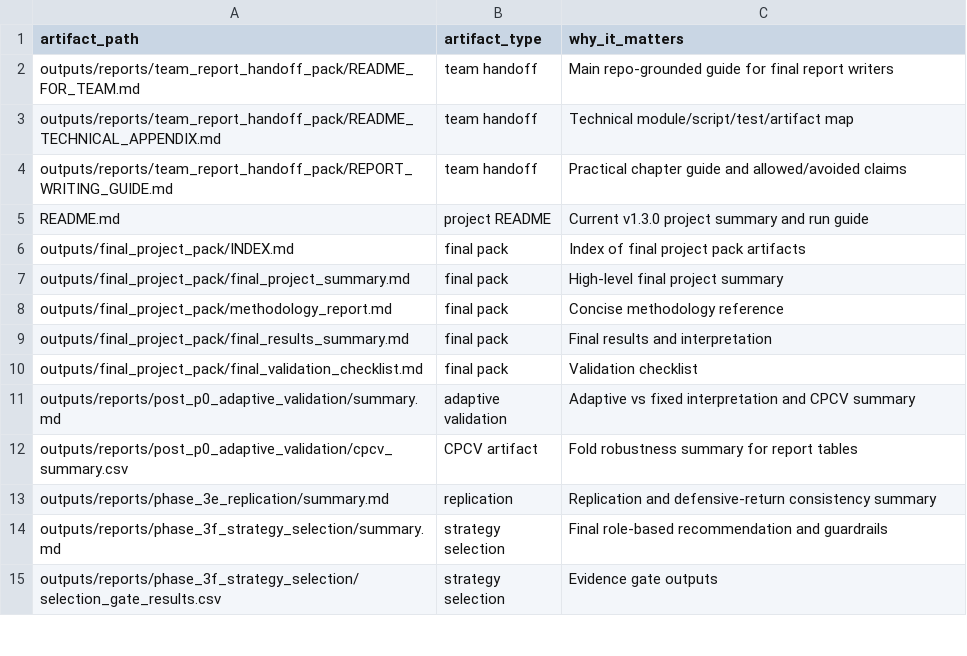
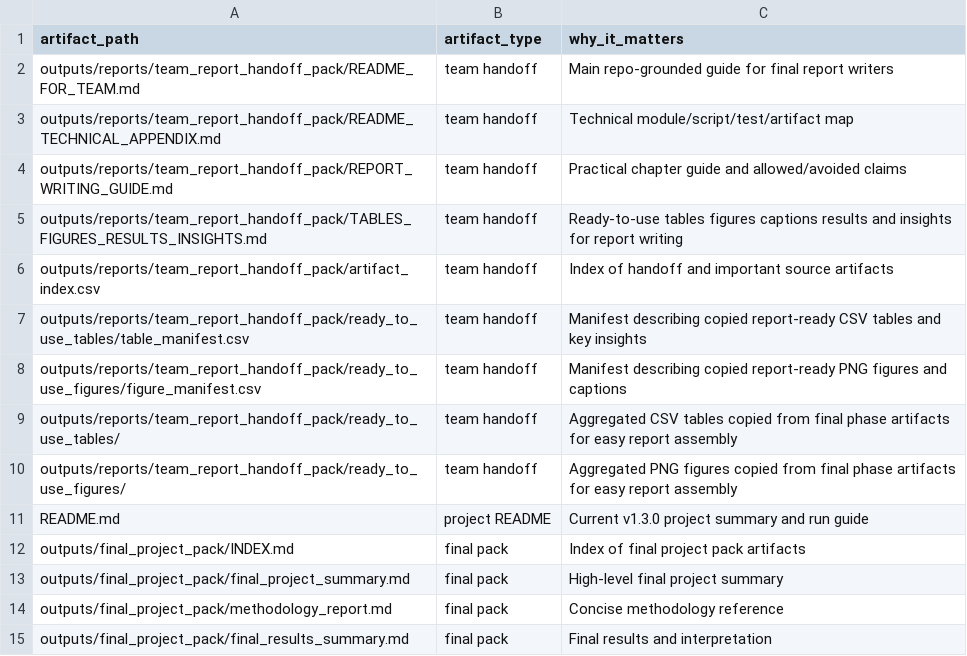
Before and after one commit to KarthikAshtekar/adaptive-portfolio-risk-analytics, a CSV file: adaptive-portfolio-risk-analytics/outputs/reports/team_report_handoff_pack/artifact_index.csv, drawn as a sheet; only a part is shown; the shorter side is filled out with more unchanged rows; the diff names each change by its address in the sheet, - before the commit and + after, or states it on an @@ line.

Commit message:
Add report-ready handoff tables and figures pack

```diff
--- a/adaptive-portfolio-risk-analytics/outputs/reports/team_report_handoff_pack/artifact_index.csv
+++ b/adaptive-portfolio-risk-analytics/outputs/reports/team_report_handoff_pack/artifact_index.csv
+row 5: outputs/reports/team_report_handoff_pack/TABLES_FIGURES_RESULTS_INSIGHTS.md | team handoff | Ready-to-use tables figures captions results and insights for report writing
+row 6: outputs/reports/team_report_handoff_pack/artifact_index.csv | team handoff | Index of handoff and important source artifacts
+row 7: outputs/reports/team_report_handoff_pack/ready_to_use_tables/table_manifest.csv | team handoff | Manifest describing copied report-ready CSV tables and key insights
+row 8: outputs/reports/team_report_handoff_pack/ready_to_use_figures/figure_manifest.csv | team handoff | Manifest describing copied report-ready PNG figures and captions
+row 9: outputs/reports/team_report_handoff_pack/ready_to_use_tables/ | team handoff | Aggregated CSV tables copied from final phase artifacts for easy report assembly
+row 10: outputs/reports/team_report_handoff_pack/ready_to_use_figures/ | team handoff | Aggregated PNG figures copied from final phase artifacts for easy report assembly
```
Also changed, not shown: 32 other files.
